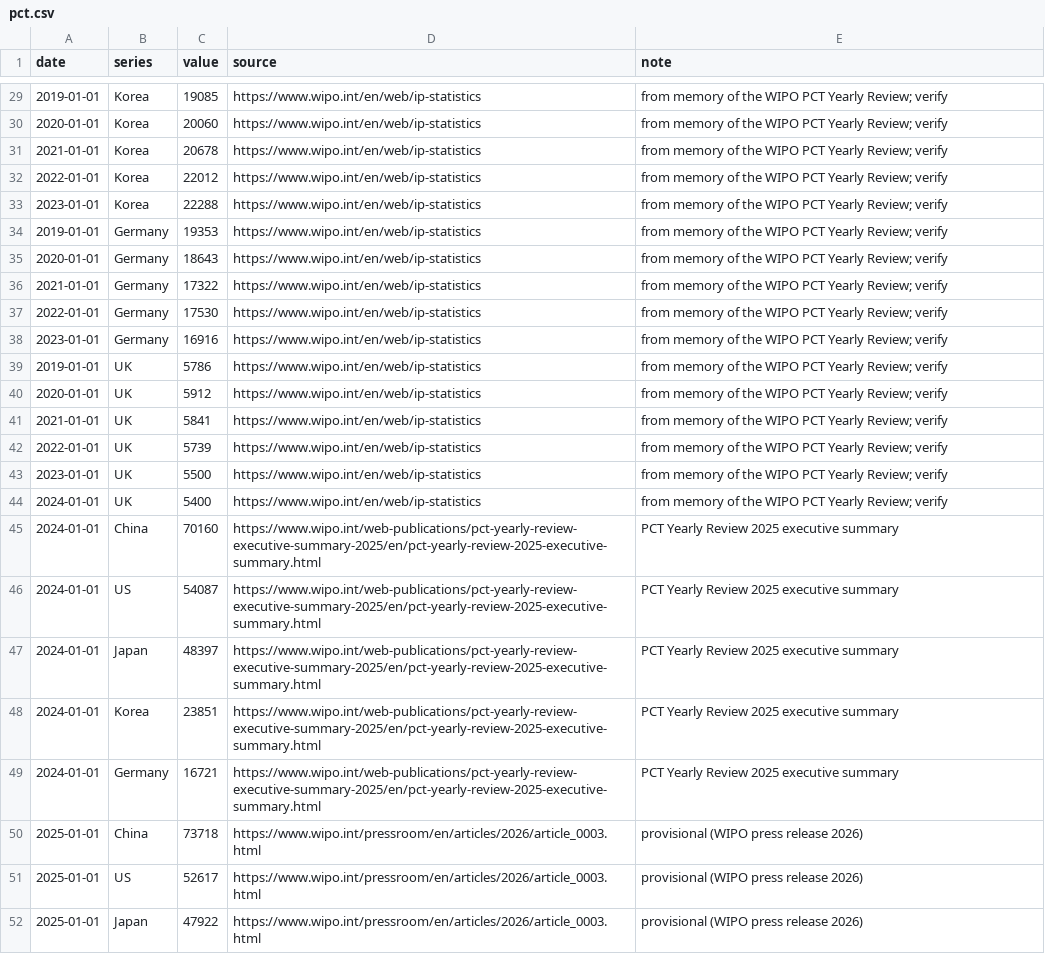
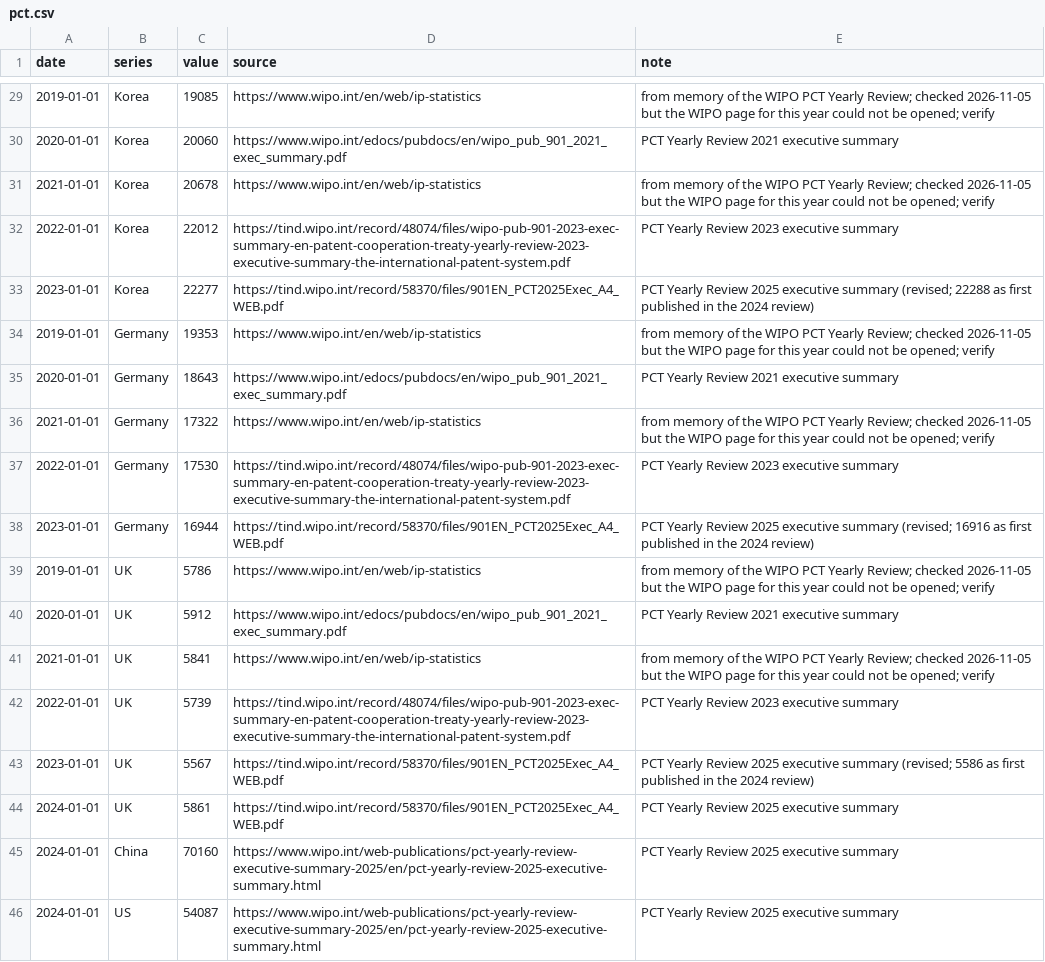
Before and after one commit to mcmarcocheung98-max/dashboards, a CSV file: data/china-us-tech/pct.csv, drawn as a sheet; only a part is shown, gaps mark what is left out; the shorter side is filled out with more unchanged rows; the diff covers the shown part only.

```diff
--- a/data/china-us-tech/pct.csv
+++ b/data/china-us-tech/pct.csv
@@ -29,17 +29,17 @@ date,series,value,source,note
-2019-01-01,Korea,19085,https://www.wipo.int/en/web/ip-statistics,from memory of the WIPO PCT Yearly Review; verify
-2020-01-01,Korea,20060,https://www.wipo.int/en/web/ip-statistics,from memory of the WIPO PCT Yearly Review; verify
-2021-01-01,Korea,20678,https://www.wipo.int/en/web/ip-statistics,from memory of the WIPO PCT Yearly Review; verify
-2022-01-01,Korea,22012,https://www.wipo.int/en/web/ip-statistics,from memory of the WIPO PCT Yearly Review; verify
-2023-01-01,Korea,22288,https://www.wipo.int/en/web/ip-statistics,from memory of the WIPO PCT Yearly Review; verify
-2019-01-01,Germany,19353,https://www.wipo.int/en/web/ip-statistics,from memory of the WIPO PCT Yearly Review; verify
-2020-01-01,Germany,18643,https://www.wipo.int/en/web/ip-statistics,from memory of the WIPO PCT Yearly Review; verify
-2021-01-01,Germany,17322,https://www.wipo.int/en/web/ip-statistics,from memory of the WIPO PCT Yearly Review; verify
-2022-01-01,Germany,17530,https://www.wipo.int/en/web/ip-statistics,from memory of the WIPO PCT Yearly Review; verify
-2023-01-01,Germany,16916,https://www.wipo.int/en/web/ip-statistics,from memory of the WIPO PCT Yearly Review; verify
-2019-01-01,UK,5786,https://www.wipo.int/en/web/ip-statistics,from memory of the WIPO PCT Yearly Review; verify
-2020-01-01,UK,5912,https://www.wipo.int/en/web/ip-statistics,from memory of the WIPO PCT Yearly Review; verify
-2021-01-01,UK,5841,https://www.wipo.int/en/web/ip-statistics,from memory of the WIPO PCT Yearly Review; verify
-2022-01-01,UK,5739,https://www.wipo.int/en/web/ip-statistics,from memory of the WIPO PCT Yearly Review; verify
-2023-01-01,UK,5500,https://www.wipo.int/en/web/ip-statistics,from memory of the WIPO PCT Yearly Review; verify
-2024-01-01,UK,5400,https://www.wipo.int/en/web/ip-statistics,from memory of the WIPO PCT Yearly Review; verify
+2019-01-01,Korea,19085,https://www.wipo.int/en/web/ip-statistics,from memory of the WIPO PCT Yearly Review; checked 2026-11-05 but the WIPO page for this year could not be opened; verify
+2020-01-01,Korea,20060,https://www.wipo.int/edocs/pubdocs/en/wipo_pub_901_2021_exec_summary.pdf,PCT Yearly Review 2021 executive summary
+2021-01-01,Korea,20678,https://www.wipo.int/en/web/ip-statistics,from memory of the WIPO PCT Yearly Review; checked 2026-11-05 but the WIPO page for this year could not be opened; verify
+2022-01-01,Korea,22012,https://tind.wipo.int/record/48074/files/wipo-pub-901-2023-exec-summary-en-patent-cooperation-treaty-yearly-review-2023-executive-summary-the-international-patent-system.pdf,PCT Yearly Review 2023 executive summary
+2023-01-01,Korea,22277,https://tind.wipo.int/record/58370/files/901EN_PCT2025Exec_A4_WEB.pdf,PCT Yearly Review 2025 executive summary (revised; 22288 as first published in the 2024 review)
+2019-01-01,Germany,19353,https://www.wipo.int/en/web/ip-statistics,from memory of the WIPO PCT Yearly Review; checked 2026-11-05 but the WIPO page for this year could not be opened; verify
+2020-01-01,Germany,18643,https://www.wipo.int/edocs/pubdocs/en/wipo_pub_901_2021_exec_summary.pdf,PCT Yearly Review 2021 executive summary
+2021-01-01,Germany,17322,https://www.wipo.int/en/web/ip-statistics,from memory of the WIPO PCT Yearly Review; checked 2026-11-05 but the WIPO page for this year could not be opened; verify
+2022-01-01,Germany,17530,https://tind.wipo.int/record/48074/files/wipo-pub-901-2023-exec-summary-en-patent-cooperation-treaty-yearly-review-2023-executive-summary-the-international-patent-system.pdf,PCT Yearly Review 2023 executive summary
+2023-01-01,Germany,16944,https://tind.wipo.int/record/58370/files/901EN_PCT2025Exec_A4_WEB.pdf,PCT Yearly Review 2025 executive summary (revised; 16916 as first published in the 2024 review)
+2019-01-01,UK,5786,https://www.wipo.int/en/web/ip-statistics,from memory of the WIPO PCT Yearly Review; checked 2026-11-05 but the WIPO page for this year could not be opened; verify
+2020-01-01,UK,5912,https://www.wipo.int/edocs/pubdocs/en/wipo_pub_901_2021_exec_summary.pdf,PCT Yearly Review 2021 executive summary
+2021-01-01,UK,5841,https://www.wipo.int/en/web/ip-statistics,from memory of the WIPO PCT Yearly Review; checked 2026-11-05 but the WIPO page for this year could not be opened; verify
+2022-01-01,UK,5739,https://tind.wipo.int/record/48074/files/wipo-pub-901-2023-exec-summary-en-patent-cooperation-treaty-yearly-review-2023-executive-summary-the-international-patent-system.pdf,PCT Yearly Review 2023 executive summary
+2023-01-01,UK,5567,https://tind.wipo.int/record/58370/files/901EN_PCT2025Exec_A4_WEB.pdf,PCT Yearly Review 2025 executive summary (revised; 5586 as first published in the 2024 review)
+2024-01-01,UK,5861,https://tind.wipo.int/record/58370/files/901EN_PCT2025Exec_A4_WEB.pdf,PCT Yearly Review 2025 executive summary
 2024-01-01,China,70160,https://www.wipo.int/web-publications/pct-yearly-review-executive-summary-2025/en/pct-yearly-review-2025-executive-summary.html,PCT Yearly Review 2025 executive summary
```
Also changed, not shown: 3 added rows, 3 removed rows and 30 edited cells elsewhere in this file, 1 other file.
